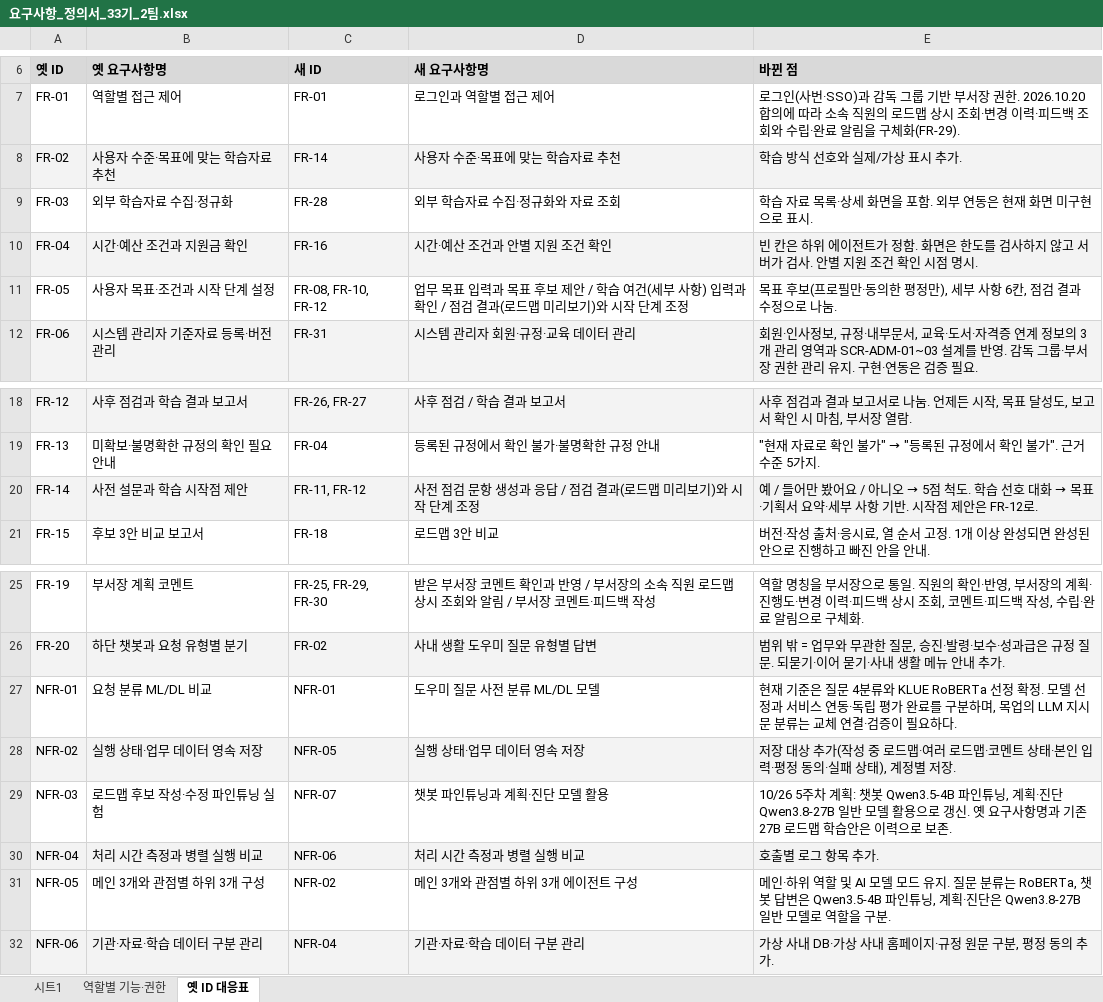
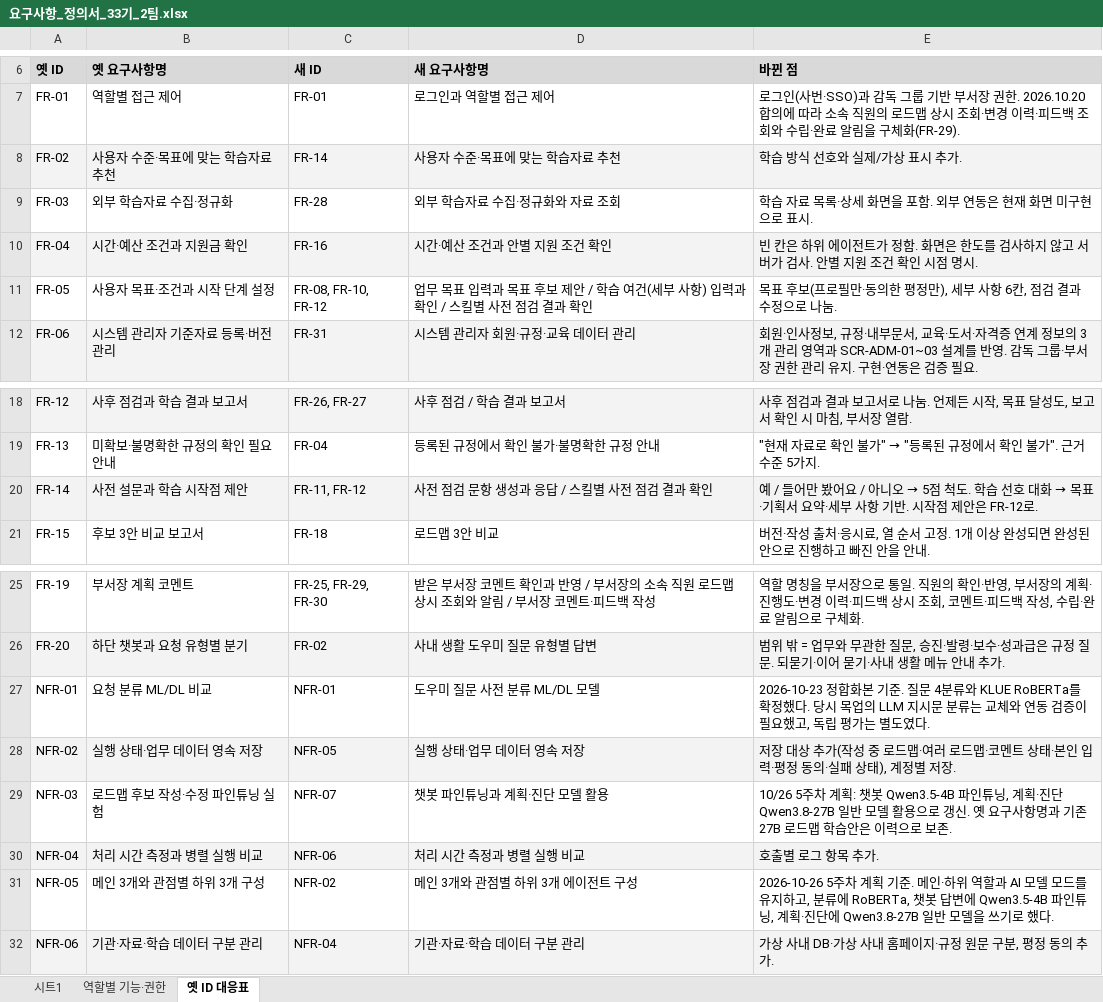
Before and after one commit to 20260528-skn-family-ai-33/SKN33-Final-2Team, an Excel workbook: docs/01_요구사항_정의서/요구사항_정의서_33기_2팀.xlsx, sheet 옛 ID 대응표, drawn as a sheet; only a part is shown, gaps mark what is left out; values as stored, in another font and other column widths than the file's, no borders; the diff names each change by its address in the sheet, - before the commit and + after, or states it on an @@ line.

```diff
--- a/docs/01_요구사항_정의서/요구사항_정의서_33기_2팀.xlsx (sheet 옛 ID 대응표)
+++ b/docs/01_요구사항_정의서/요구사항_정의서_33기_2팀.xlsx (sheet 옛 ID 대응표)
-D11 (새 요구사항명): …확인 / 점검 결과(로드맵 미리보기)와 시작 단계 조정
+D11 (새 요구사항명): …확인 / 스킬별 사전 점검 결과 확인
-D20 (새 요구사항명): 사전 점검 문항 생성과 응답 / 점검 결과(로드맵 미리보기)와 시작 단계 조정
+D20 (새 요구사항명): 사전 점검 문항 생성과 응답 / 스킬별 사전 점검 결과 확인
-E27 (바뀐 점): 현재 기준은 질문 4분류와 KLUE RoBERTa 선정 확정. 모델 선정과 서비스 연동·독립 평가 완료를 구분하며, 목업의 LLM 지시문 분류는 교체 연결·검증이 필요하다.
+E27 (바뀐 점): 2026-10-23 정합화본 기준. 질문 4분류와 KLUE RoBERTa를 확정했다. 당시 목업의 LLM 지시문 분류는 교체와 연동 검증이 필요했고, 독립 평가는 별도였다.
-E31 (바뀐 점): 메인·하위 역할 및 AI 모델 모드 유지. 질문 분류는 RoBERTa, 챗봇 답변은 Qwen3.5-4B 파인튜닝, 계획·진단은 Qwen3.8-27B 일반 모델로 역할을 구분.
+E31 (바뀐 점): 2026-10-26 5주차 계획 기준. 메인·하위 역할과 AI 모델 모드를 유지하고, 분류에 RoBERTa, 챗봇 답변에 Qwen3.5-4B 파인튜닝, 계획·진단에 Qwen3.8-27B 일반 모델을 쓰기로 했다.
```
Also changed, not shown: sheet 시트1, 6 other files.
